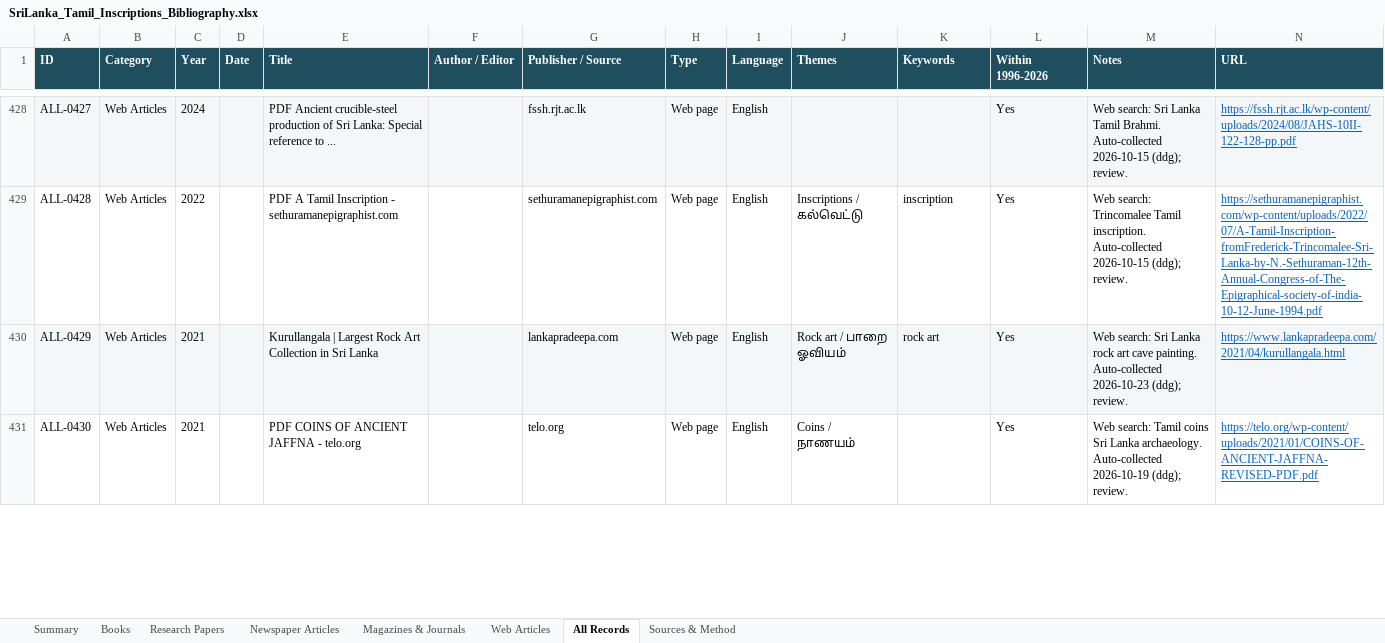
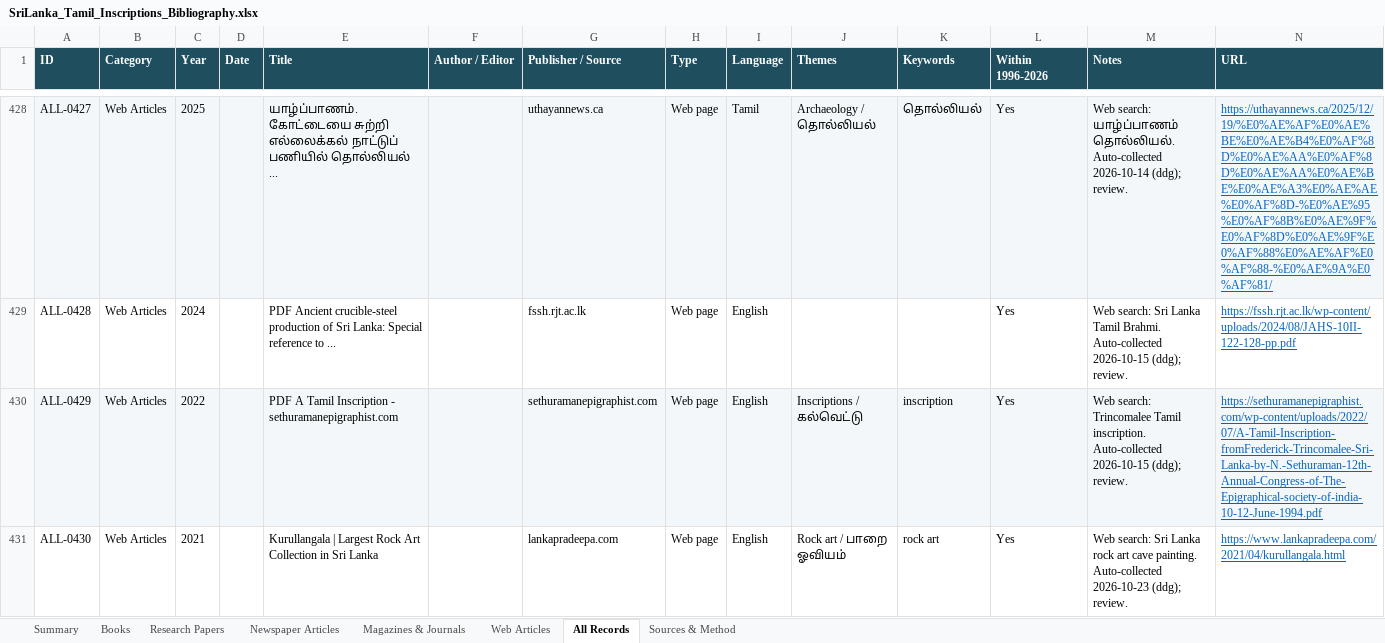
Before and after one commit to Udhayan26/srilanka-tamil-inscriptions-bibliography, an Excel workbook: output/SriLanka_Tamil_Inscriptions_Bibliography.xlsx, sheet All Records, drawn as a sheet; only a part is shown, gaps mark what is left out; values as stored, in another font and other column widths than the file's, no borders; the diff covers the shown part only; the diff names each change by its address in the sheet, - before the commit and + after, or states it on an @@ line.

```diff
--- a/output/SriLanka_Tamil_Inscriptions_Bibliography.xlsx (sheet All Records)
+++ b/output/SriLanka_Tamil_Inscriptions_Bibliography.xlsx (sheet All Records)
-C428 (Year): 2024
+C428 (Year): 2025
-E428 (Title): PDF Ancient crucible-steel production of Sri Lanka: Special reference to ...
+E428 (Title): யாழ்ப்பாணம். கோட்டையை சுற்றி எல்லைக்கல் நாட்டுப் பணியில் தொல்லியல் ...
-G428 (Publisher / Source): fssh.rjt.ac.lk
+G428 (Publisher / Source): uthayannews.ca
-I428 (Language): English
+I428 (Language): Tamil
-J428 (Themes): (empty)
+J428 (Themes): Archaeology / தொல்லியல்
-K428 (Keywords): (empty)
+K428 (Keywords): தொல்லியல்
-M428 (Notes): Web search: Sri Lanka Tamil Brahmi. Auto-collected 2026-10-15 (ddg); review.
+M428 (Notes): Web search: யாழ்ப்பாணம் தொல்லியல். Auto-collected 2026-10-14 (ddg); review.
-N428 (URL): https://fssh.rjt.ac.lk/wp-content/uploads/2024/08/JAHS-10II-122-128-pp.pdf
+N428 (URL): https://uthayannews.ca/2025/12/19/%E0%AE%AF%E0%AE%BE%E0%AE%B4%E0%AF%8D%E0%AE%AA%E0%AF%8D%E0%AE%AA%E0%AE%BE%E0%AE%A3%E0%AE%AE%E0%AF%8D-%E0%AE%95%E0%AF%8B%E0%AE%9F%E0%AF%8D%E0%AE%9F%E0%AF%88%E0%AE%AF%E0%AF%88-%E0%AE%9A%E0%AF%81/
-C429 (Year): 2022
+C429 (Year): 2024
-E429 (Title): PDF A Tamil Inscription - sethuramanepigraphist.com
+E429 (Title): PDF Ancient crucible-steel production of Sri Lanka: Special reference to ...
-G429 (Publisher / Source): sethuramanepigraphist.com
+G429 (Publisher / Source): fssh.rjt.ac.lk
-J429 (Themes): Inscriptions / கல்வெட்டு
+J429 (Themes): (empty)
-K429 (Keywords): inscription
+K429 (Keywords): (empty)
-M429 (Notes): Web search: Trincomalee Tamil inscription. Auto-collected 2026-10-15…
+M429 (Notes): Web search: Sri Lanka Tamil Brahmi. Auto-collected 2026-10-15…
-N429 (URL): https://sethuramanepigraphist.com/wp-content/uploads/2022/07/A-Tamil-Inscription-fromFrederick-Trincomalee-Sri-Lanka-by-N.-Sethuraman-12th-Annual-Congress-of-The-Epigraphical-society-of-india-10-12-June-1994.pdf
+N429 (URL): https://fssh.rjt.ac.lk/wp-content/uploads/2024/08/JAHS-10II-122-128-pp.pdf
-C430 (Year): 2021
+C430 (Year): 2022
-E430 (Title): Kurullangala | Largest Rock Art Collection in Sri Lanka
+E430 (Title): PDF A Tamil Inscription - sethuramanepigraphist.com
-G430 (Publisher / Source): lankapradeepa.com
+G430 (Publisher / Source): sethuramanepigraphist.com
-J430 (Themes): Rock art / பாறை ஓவியம்
+J430 (Themes): Inscriptions / கல்வெட்டு
-K430 (Keywords): rock art
+K430 (Keywords): inscription
-M430 (Notes): Web search: Sri Lanka rock art cave painting. Auto-collected 2026-10-23 (ddg); review.
+M430 (Notes): Web search: Trincomalee Tamil inscription. Auto-collected 2026-10-15 (ddg); review.
-N430 (URL): https://www.lankapradeepa.com/2021/04/kurullangala.html
+N430 (URL): https://sethuramanepigraphist.com/wp-content/uploads/2022/07/A-Tamil-Inscription-fromFrederick-Trincomalee-Sri-Lanka-by-N.-Sethuraman-12th-Annual-Congress-of-The-Epigraphical-society-of-india-10-12-June-1994.pdf
-E431 (Title): PDF COINS OF ANCIENT JAFFNA - telo.org
+E431 (Title): Kurullangala | Largest Rock Art Collection in Sri Lanka
-G431 (Publisher / Source): telo.org
+G431 (Publisher / Source): lankapradeepa.com
-J431 (Themes): Coins / நாணயம்
+J431 (Themes): Rock art / பாறை ஓவியம்
-K431 (Keywords): (empty)
+K431 (Keywords): rock art
-M431 (Notes): Web search: Tamil coins Sri Lanka archaeology. Auto-collected 2026-10-19 (ddg); review.
+M431 (Notes): Web search: Sri Lanka rock art cave painting. Auto-collected 2026-10-23 (ddg); review.
-N431 (URL): https://telo.org/wp-content/uploads/2021/01/COINS-OF-ANCIENT-JAFFNA-REVISED-PDF.pdf
+N431 (URL): https://www.lankapradeepa.com/2021/04/kurullangala.html
```
Also changed, not shown: 1 added row and 1097 edited cells elsewhere in this sheet, sheet Web Articles, sheet Summary, 3 other files.
